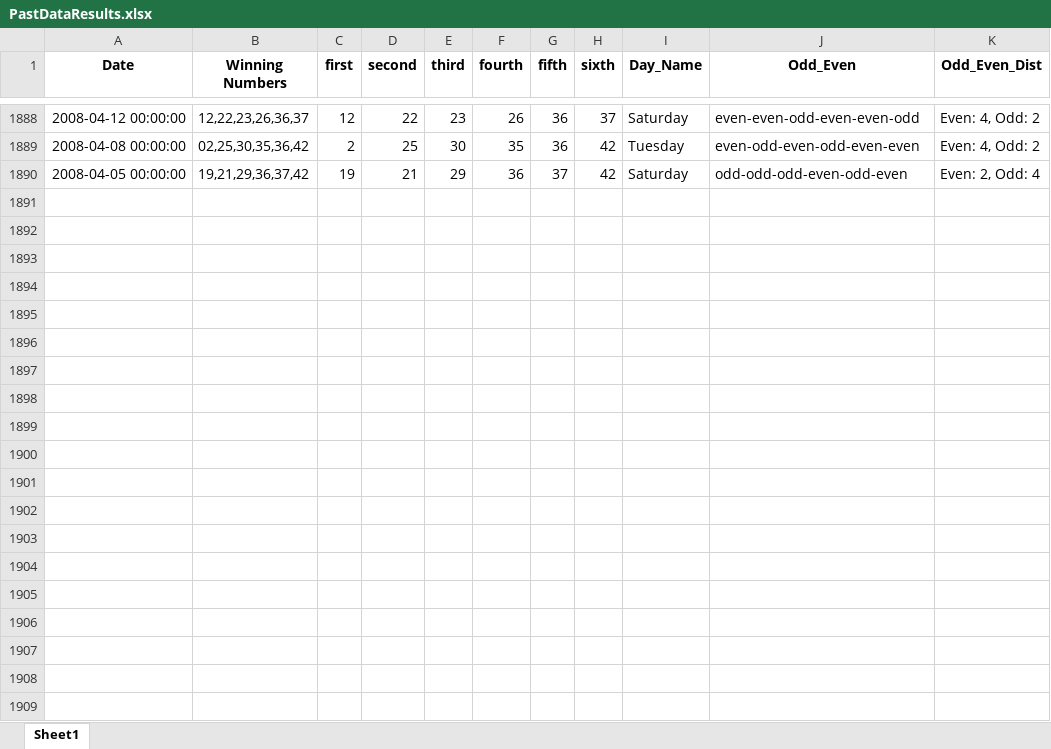
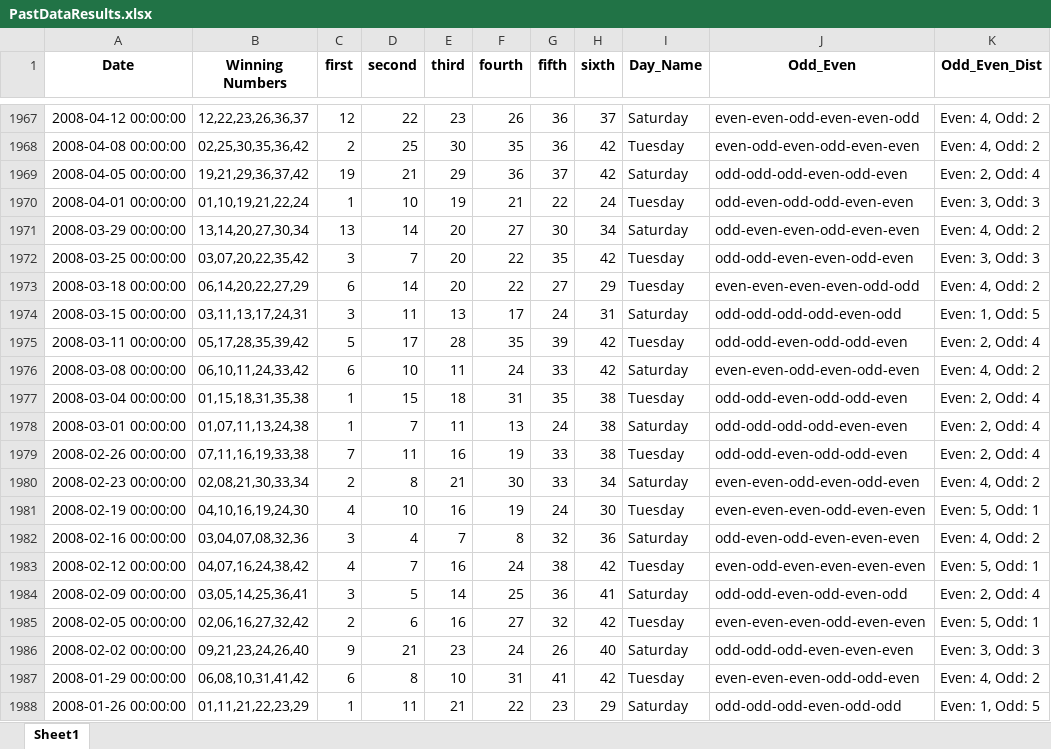
Before and after one commit to Jared-Caraan/Lotto_Analysis, an Excel workbook: Data_Gathering/PastDataResults.xlsx, sheet Sheet1, drawn as a sheet; only a part is shown, gaps mark what is left out; values as stored, in another font and other column widths than the file's, no borders; the diff covers the shown part only; the diff names each change by its address in the sheet, - before the commit and + after, or states it on an @@ line.

```diff
--- a/Data_Gathering/PastDataResults.xlsx (sheet Sheet1)
+++ b/Data_Gathering/PastDataResults.xlsx (sheet Sheet1)
+row 1970: 2008-04-01 00:00:00 | 01,10,19,21,22,24 | 1 | 10 | 19 | 21 | 22 | 24 | Tuesday | odd-even-odd-odd-even-even | Even: 3, Odd: 3
+row 1971: 2008-03-29 00:00:00 | 13,14,20,27,30,34 | 13 | 14 | 20 | 27 | 30 | 34 | Saturday | odd-even-even-odd-even-even | Even: 4, Odd: 2
+row 1972: 2008-03-25 00:00:00 | 03,07,20,22,35,42 | 3 | 7 | 20 | 22 | 35 | 42 | Tuesday | odd-odd-even-even-odd-even | Even: 3, Odd: 3
+row 1973: 2008-03-18 00:00:00 | 06,14,20,22,27,29 | 6 | 14 | 20 | 22 | 27 | 29 | Tuesday | even-even-even-even-odd-odd | Even: 4, Odd: 2
+row 1974: 2008-03-15 00:00:00 | 03,11,13,17,24,31 | 3 | 11 | 13 | 17 | 24 | 31 | Saturday | odd-odd-odd-odd-even-odd | Even: 1, Odd: 5
+row 1975: 2008-03-11 00:00:00 | 05,17,28,35,39,42 | 5 | 17 | 28 | 35 | 39 | 42 | Tuesday | odd-odd-even-odd-odd-even | Even: 2, Odd: 4
+row 1976: 2008-03-08 00:00:00 | 06,10,11,24,33,42 | 6 | 10 | 11 | 24 | 33 | 42 | Saturday | even-even-odd-even-odd-even | Even: 4, Odd: 2
+row 1977: 2008-03-04 00:00:00 | 01,15,18,31,35,38 | 1 | 15 | 18 | 31 | 35 | 38 | Tuesday | odd-odd-even-odd-odd-even | Even: 2, Odd: 4
+row 1978: 2008-03-01 00:00:00 | 01,07,11,13,24,38 | 1 | 7 | 11 | 13 | 24 | 38 | Saturday | odd-odd-odd-odd-even-even | Even: 2, Odd: 4
+row 1979: 2008-02-26 00:00:00 | 07,11,16,19,33,38 | 7 | 11 | 16 | 19 | 33 | 38 | Tuesday | odd-odd-even-odd-odd-even | Even: 2, Odd: 4
+row 1980: 2008-02-23 00:00:00 | 02,08,21,30,33,34 | 2 | 8 | 21 | 30 | 33 | 34 | Saturday | even-even-odd-even-odd-even | Even: 4, Odd: 2
+row 1981: 2008-02-19 00:00:00 | 04,10,16,19,24,30 | 4 | 10 | 16 | 19 | 24 | 30 | Tuesday | even-even-even-odd-even-even | Even: 5, Odd: 1
+row 1982: 2008-02-16 00:00:00 | 03,04,07,08,32,36 | 3 | 4 | 7 | 8 | 32 | 36 | Saturday | odd-even-odd-even-even-even | Even: 4, Odd: 2
+row 1983: 2008-02-12 00:00:00 | 04,07,16,24,38,42 | 4 | 7 | 16 | 24 | 38 | 42 | Tuesday | even-odd-even-even-even-even | Even: 5, Odd: 1
+row 1984: 2008-02-09 00:00:00 | 03,05,14,25,36,41 | 3 | 5 | 14 | 25 | 36 | 41 | Saturday | odd-odd-even-odd-even-odd | Even: 2, Odd: 4
+row 1985: 2008-02-05 00:00:00 | 02,06,16,27,32,42 | 2 | 6 | 16 | 27 | 32 | 42 | Tuesday | even-even-even-odd-even-even | Even: 5, Odd: 1
+row 1986: 2008-02-02 00:00:00 | 09,21,23,24,26,40 | 9 | 21 | 23 | 24 | 26 | 40 | Saturday | odd-odd-odd-even-even-even | Even: 3, Odd: 3
+row 1987: 2008-01-29 00:00:00 | 06,08,10,31,41,42 | 6 | 8 | 10 | 31 | 41 | 42 | Tuesday | even-even-even-odd-odd-even | Even: 4, Odd: 2
+row 1988: 2008-01-26 00:00:00 | 01,11,21,22,23,29 | 1 | 11 | 21 | 22 | 23 | 29 | Saturday | odd-odd-odd-even-odd-odd | Even: 1, Odd: 5
```
Also changed, not shown: 161 added rows elsewhere in this sheet, Data_Gathering/Results_all.xlsx, 23 other files.
